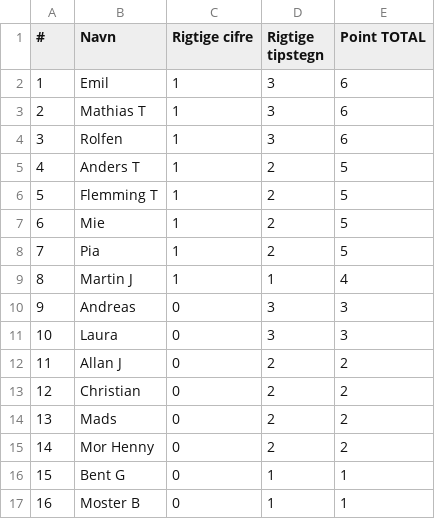
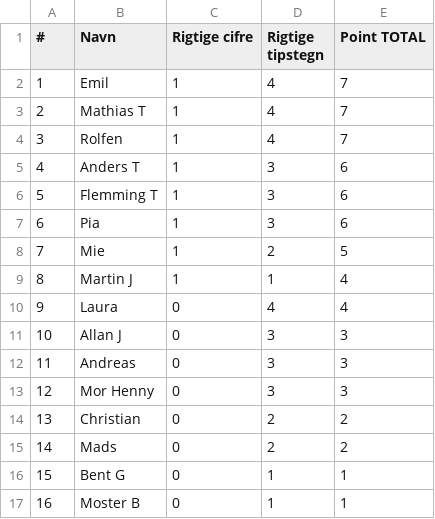
Before and after one commit to hrmohr/groupstage, a CSV file: docs/resources/em2020/em2020-stillingen.csv, drawn as a sheet.

```diff
--- a/docs/resources/em2020/em2020-stillingen.csv
+++ b/docs/resources/em2020/em2020-stillingen.csv
@@ -1,16 +1,16 @@
 "#","Navn","Rigtige cifre","Rigtige tipstegn","Point TOTAL"
-1,"Emil",1,3,6
-2,"Mathias T",1,3,6
-3,"Rolfen",1,3,6
-4,"Anders T",1,2,5
-5,"Flemming T",1,2,5
-6,"Mie",1,2,5
-7,"Pia",1,2,5
+1,"Emil",1,4,7
+2,"Mathias T",1,4,7
+3,"Rolfen",1,4,7
+4,"Anders T",1,3,6
+5,"Flemming T",1,3,6
+6,"Pia",1,3,6
+7,"Mie",1,2,5
 8,"Martin J",1,1,4
-9,"Andreas",0,3,3
-10,"Laura",0,3,3
-11,"Allan J",0,2,2
-12,"Christian",0,2,2
-13,"Mads",0,2,2
-14,"Mor Henny",0,2,2
+9,"Laura",0,4,4
+10,"Allan J",0,3,3
+11,"Andreas",0,3,3
+12,"Mor Henny",0,3,3
+13,"Christian",0,2,2
+14,"Mads",0,2,2
 15,"Bent G",0,1,1
```
Also changed, not shown: 2 other files.
